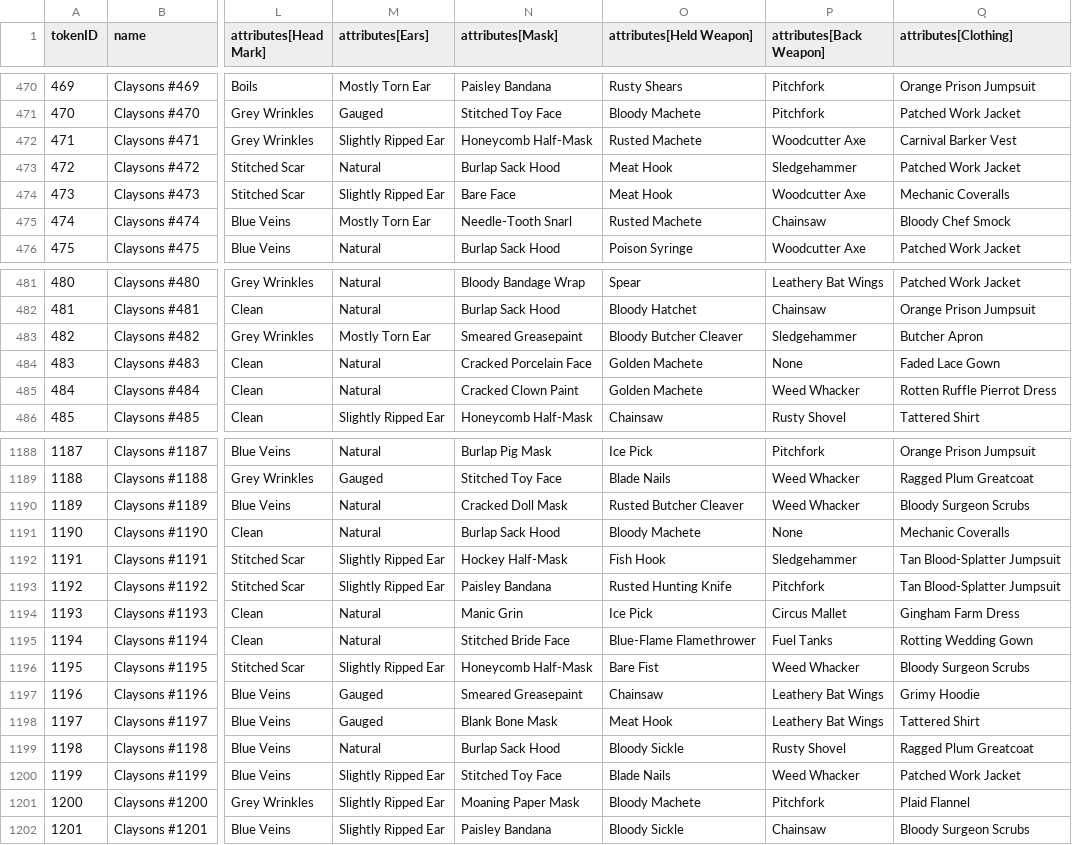
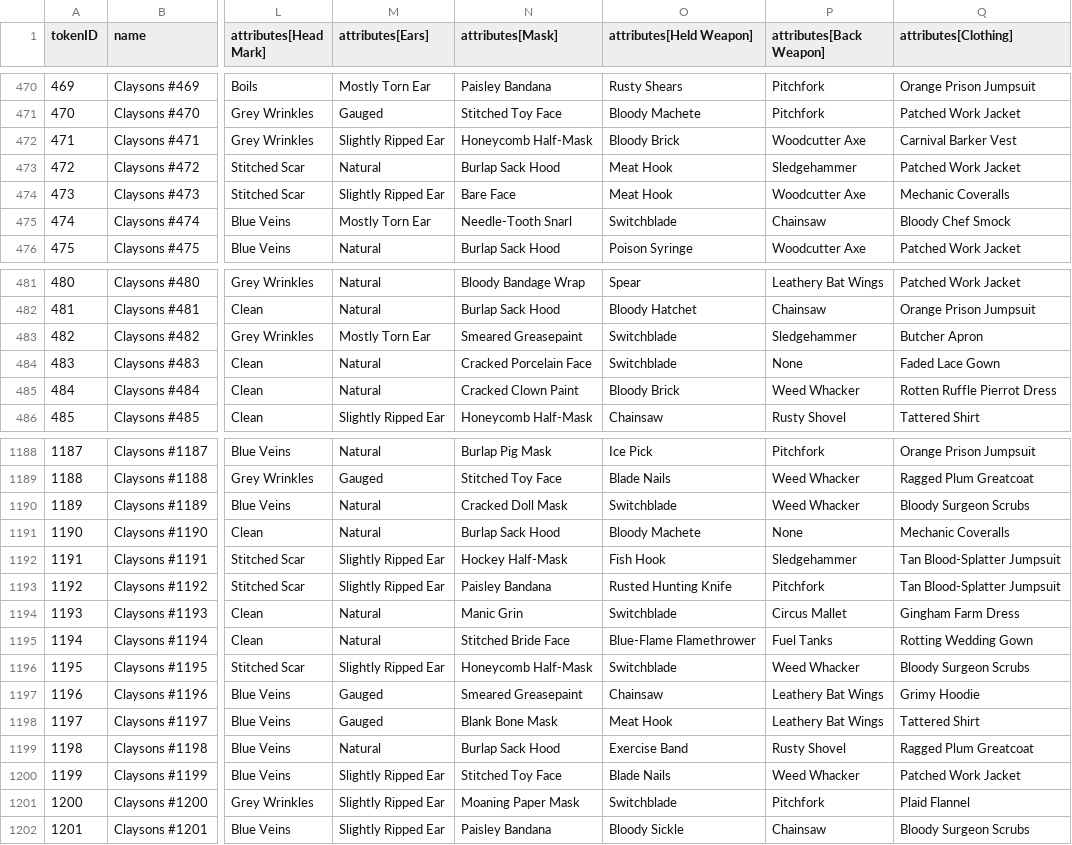
Before and after one commit to georgexmeta/SBN13thNFT, a CSV file: output/opensea/metadata.csv, drawn as a sheet; only a part is shown, gaps mark what is left out; the diff covers the shown part only; the diff names each change by its address in the sheet, - before the commit and + after, or states it on an @@ line.

```diff
--- a/output/opensea/metadata.csv
+++ b/output/opensea/metadata.csv
-O472 (attributes[Held Weapon]): Rusted Machete
+O472 (attributes[Held Weapon]): Bloody Brick
-O475 (attributes[Held Weapon]): Rusted Machete
+O475 (attributes[Held Weapon]): Switchblade
-O483 (attributes[Held Weapon]): Bloody Butcher Cleaver
+O483 (attributes[Held Weapon]): Switchblade
-O484 (attributes[Held Weapon]): Golden Machete
+O484 (attributes[Held Weapon]): Switchblade
-O485 (attributes[Held Weapon]): Golden Machete
+O485 (attributes[Held Weapon]): Bloody Brick
-O1190 (attributes[Held Weapon]): Rusted Butcher Cleaver
+O1190 (attributes[Held Weapon]): Switchblade
-O1194 (attributes[Held Weapon]): Ice Pick
+O1194 (attributes[Held Weapon]): Switchblade
-O1196 (attributes[Held Weapon]): Bare Fist
+O1196 (attributes[Held Weapon]): Switchblade
-O1199 (attributes[Held Weapon]): Bloody Sickle
+O1199 (attributes[Held Weapon]): Exercise Band
-O1201 (attributes[Held Weapon]): Bloody Machete
+O1201 (attributes[Held Weapon]): Switchblade
```
Also changed, not shown: 40 edited cells elsewhere in this file, 53 other files.
